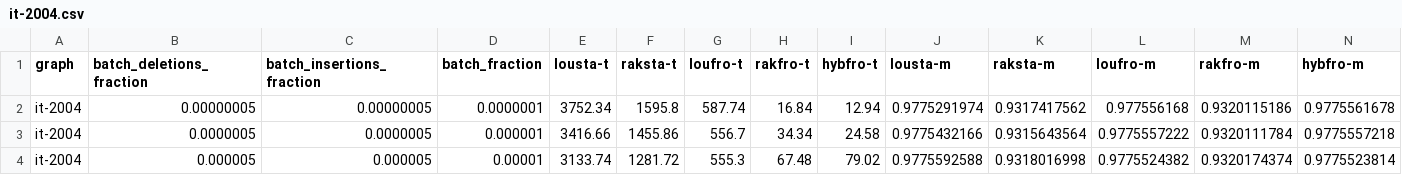
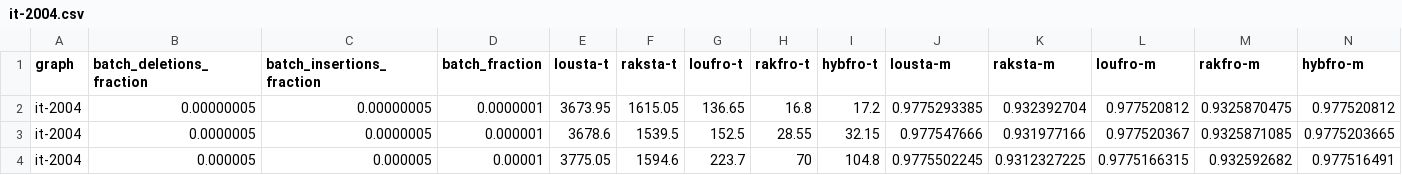
Before and after one commit to merferry/communities-cpu--plots, a CSV file: hybrid-all/it-2004.csv, drawn as a sheet; only a part is shown; the diff covers the shown part only.

```diff
--- a/hybrid-all/it-2004.csv
+++ b/hybrid-all/it-2004.csv
@@ -1,4 +1,4 @@
 graph,batch_deletions_fraction,batch_insertions_fraction,batch_fraction,lousta-t,raksta-t,loufro-t,rakfro-t,hybfro-t,lousta-m,raksta-m,loufro-m,rakfro-m,hybfro-m
-it-2004,0.00000005,0.00000005,0.0000001,3752.34,1595.8,587.74,16.84,12.94,0.9775291974,0.9317417562,0.977556168,0.9320115186,0.9775561678
-it-2004,0.0000005,0.0000005,0.000001,3416.66,1455.86,556.7,34.34,24.58,0.9775432166,0.9315643564,0.9775557222,0.9320111784,0.9775557218
-it-2004,0.000005,0.000005,0.00001,3133.74,1281.72,555.3,67.48,79.02,0.9775592588,0.9318016998,0.9775524382,0.9320174374,0.9775523814
+it-2004,0.00000005,0.00000005,0.0000001,3673.95,1615.05,136.65,16.8,17.2,0.9775293385,0.932392704,0.977520812,0.9325870475,0.977520812
+it-2004,0.0000005,0.0000005,0.000001,3678.6,1539.5,152.5,28.55,32.15,0.977547666,0.931977166,0.977520367,0.9325871085,0.9775203665
+it-2004,0.000005,0.000005,0.00001,3775.05,1594.6,223.7,70,104.8,0.9775502245,0.9312327225,0.9775166315,0.932592682,0.977516491
```
Also changed, not shown: 40 edited cells elsewhere in this file, hybrid-all/com-LiveJournal.csv, hybrid-all/com-Orkut.csv, 13 other files.
